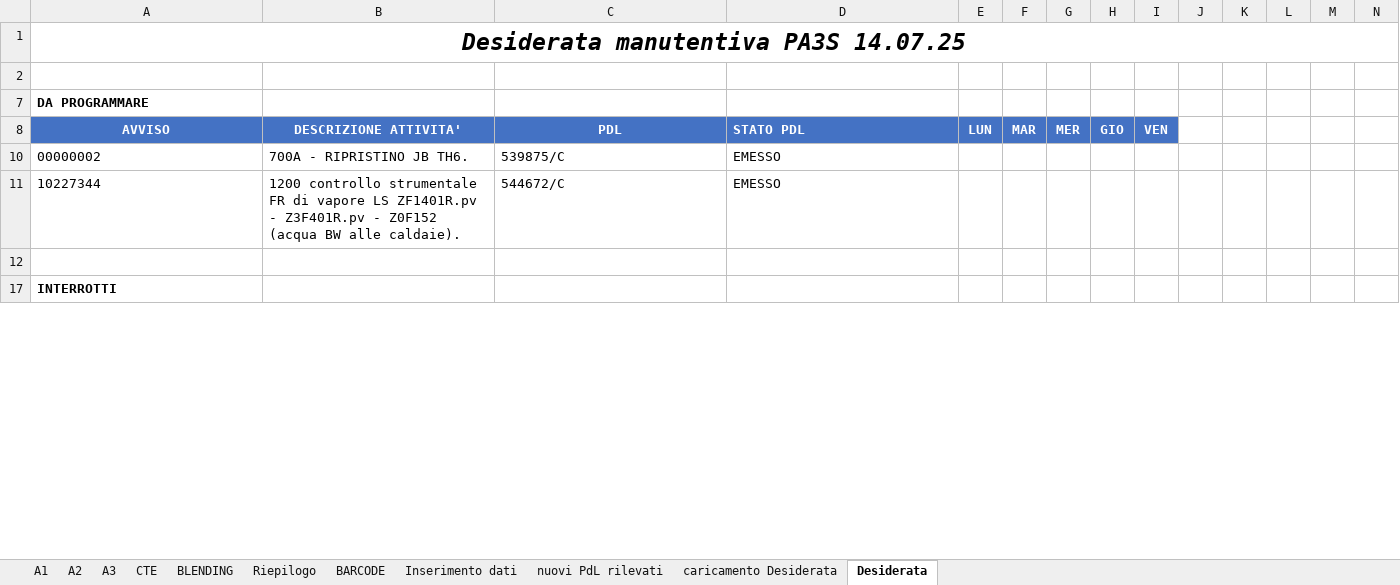
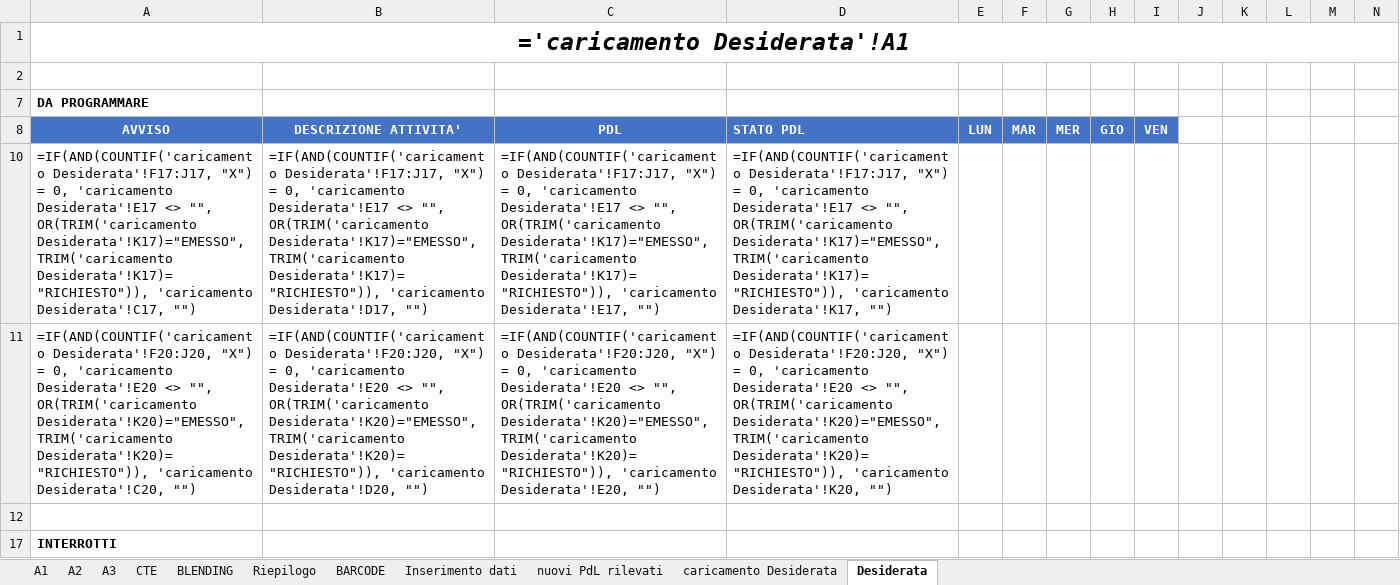
Before and after one commit to gianky00/report-attivita-app, an Excel workbook: ATTIVITA_PROGRAMMATE.xlsm, sheet Desiderata, drawn as a sheet; only a part is shown; values as stored, in another font and other column widths than the file's, no borders; formulas without a stored value are shown as written; charts and pictures not drawn; removed rows and columns are numbered as before the commit, all else as after; the diff covers the shown part only; the diff names each change by its address in the sheet, - before the commit and + after, or states it on an @@ line.

```diff
--- a/ATTIVITA_PROGRAMMATE.xlsm (sheet Desiderata)
+++ b/ATTIVITA_PROGRAMMATE.xlsm (sheet Desiderata)
-A1: Desiderata manutentiva PA3S 14.07.25
+A1: ='caricamento Desiderata'!A1
-row 10: 00000002 | 700A - RIPRISTINO JB TH6. | 539875/C | EMESSO
-row 11: 10227344 | 1200 controllo strumentale FR di vapore LS ZF1401R.pv - Z3F401R.pv - Z0F152 (acqua BW alle caldaie). | 544672/C | EMESSO
+row 10: =IF(AND(COUNTIF('caricamento Desiderata'!F17:J17, "X") = 0, 'caricamento Desiderata'!E17 <> "", OR(TRIM('caricamento Desiderata'!K17)="EMESSO", TRIM('caricamento Desiderata'!K17)="RICHIESTO")), 'caricamento Desiderata'!C17, "") | =IF(AND(COUNTIF('caricamento Desiderata'!F17:J17, "X") = 0, 'caricamento Desiderata'!E17 <> "", OR(TRIM('caricamento Desiderata'!K17)="EMESSO", TRIM('caricamento Desiderata'!K17)="RICHIESTO")), 'caricamento Desiderata'!D17, "") | =IF(AND(COUNTIF('caricamento Desiderata'!F17:J17, "X") = 0, 'caricamento Desiderata'!E17 <> "", OR(TRIM('caricamento Desiderata'!K17)="EMESSO", TRIM('caricamento Desiderata'!K17)="RICHIESTO")), 'caricamento Desiderata'!E17, "") | =IF(AND(COUNTIF('caricamento Desiderata'!F17:J17, "X") = 0, 'caricamento Desiderata'!E17 <> "", OR(TRIM('caricamento Desiderata'!K17)="EMESSO", TRIM('caricamento Desiderata'!K17)="RICHIESTO")), 'caricamento Desiderata'!K17, "")
+row 11: =IF(AND(COUNTIF('caricamento Desiderata'!F20:J20, "X") = 0, 'caricamento Desiderata'!E20 <> "", OR(TRIM('caricamento Desiderata'!K20)="EMESSO", TRIM('caricamento Desiderata'!K20)="RICHIESTO")), 'caricamento Desiderata'!C20, "") | =IF(AND(COUNTIF('caricamento Desiderata'!F20:J20, "X") = 0, 'caricamento Desiderata'!E20 <> "", OR(TRIM('caricamento Desiderata'!K20)="EMESSO", TRIM('caricamento Desiderata'!K20)="RICHIESTO")), 'caricamento Desiderata'!D20, "") | =IF(AND(COUNTIF('caricamento Desiderata'!F20:J20, "X") = 0, 'caricamento Desiderata'!E20 <> "", OR(TRIM('caricamento Desiderata'!K20)="EMESSO", TRIM('caricamento Desiderata'!K20)="RICHIESTO")), 'caricamento Desiderata'!E20, "") | =IF(AND(COUNTIF('caricamento Desiderata'!F20:J20, "X") = 0, 'caricamento Desiderata'!E20 <> "", OR(TRIM('caricamento Desiderata'!K20)="EMESSO", TRIM('caricamento Desiderata'!K20)="RICHIESTO")), 'caricamento Desiderata'!K20, "")
```
Also changed, not shown: 9 added rows, 9 removed rows and cell formats elsewhere in this sheet, sheet A2, sheet BLENDING, sheet A3, sheet CTE, sheet Inserimento dati, sheet caricamento Desiderata, 3 more sheets, formulas that keep their value, hidden cells, charts or pictures, 5 other files.
